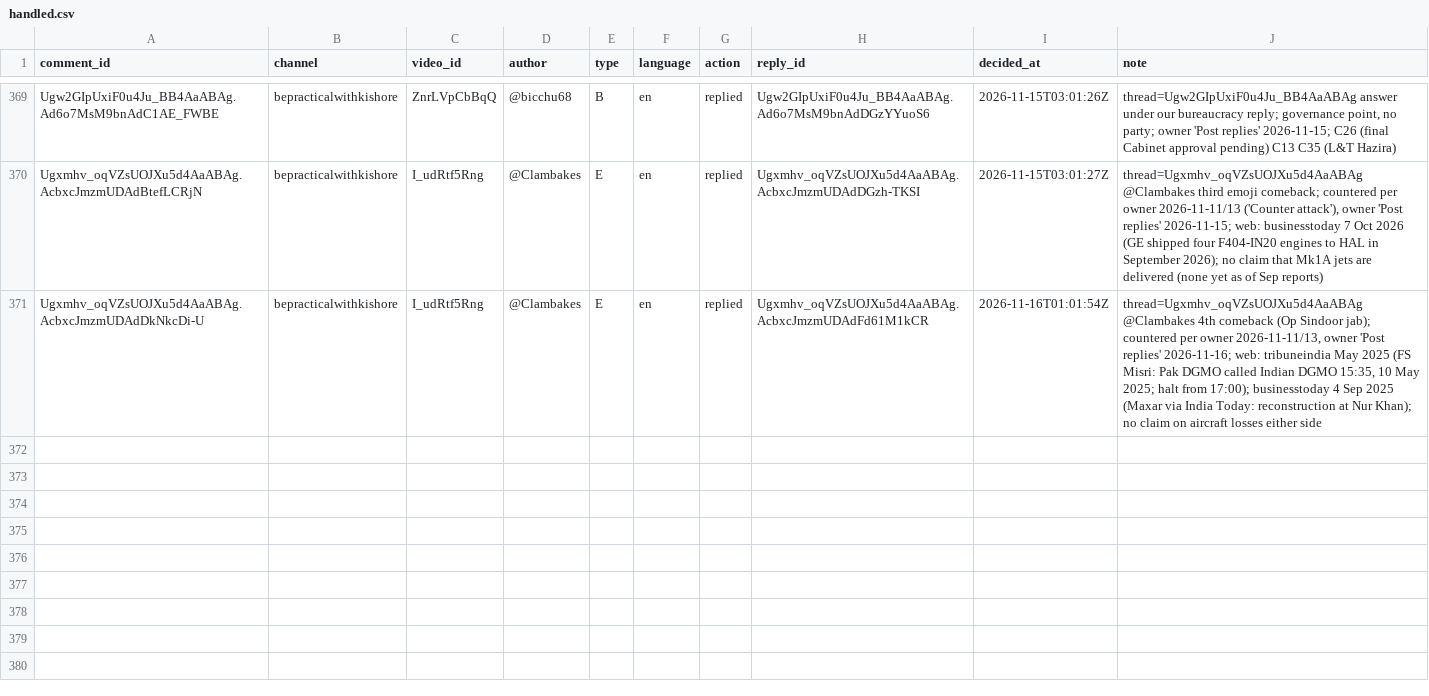
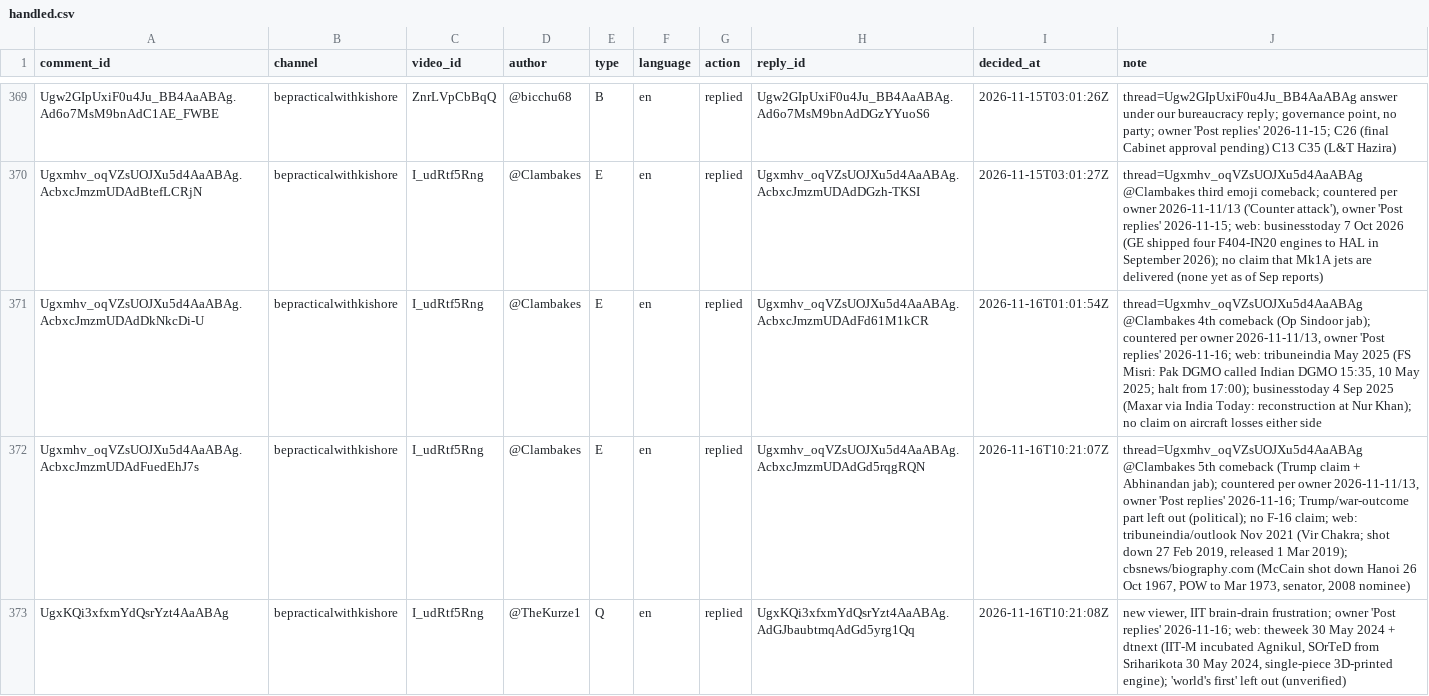
Before and after one commit to mkmk749278/Comments, a CSV file: state/handled.csv, drawn as a sheet; only a part is shown, gaps mark what is left out; the diff names each change by its address in the sheet, - before the commit and + after, or states it on an @@ line.

```diff
--- a/state/handled.csv
+++ b/state/handled.csv
+row 372: Ugxmhv_oqVZsUOJXu5d4AaABAg.AcbxcJmzmUDAdFuedEhJ7s | bepracticalwithkishore | I_udRtf5Rng | @Clambakes | E | en | replied | Ugxmhv_oqVZsUOJXu5d4AaABAg.AcbxcJmzmUDAdGd5rqgRQN | 2026-11-16T10:21:07Z | thread=Ugxmhv_oqVZsUOJXu5d4AaABAg @Clambakes 5th comeback (Trump claim + Abhinandan jab); countered per owner 2026-11-11/13, owner 'Post replies' 2026-11-16; Trump/war-outcome part left out (political); no F-16 claim; web: tribuneindia/outlook Nov 2021 (Vir Chakra; shot down 27 Feb 2019, released 1 Mar 2019); cbsnews/biography.com (McCain shot down Hanoi 26 Oct 1967, POW to Mar 1973, senator, 2008 nominee)
+row 373: UgxKQi3xfxmYdQsrYzt4AaABAg | bepracticalwithkishore | I_udRtf5Rng | @TheKurze1 | Q | en | replied | UgxKQi3xfxmYdQsrYzt4AaABAg.AdGJbaubtmqAdGd5yrg1Qq | 2026-11-16T10:21:08Z | new viewer, IIT brain-drain frustration; owner 'Post replies' 2026-11-16; web: theweek 30 May 2024 + dtnext (IIT-M incubated Agnikul, SOrTeD from Sriharikota 30 May 2024, single-piece 3D-printed engine); 'world's first' left out (unverified)
```
